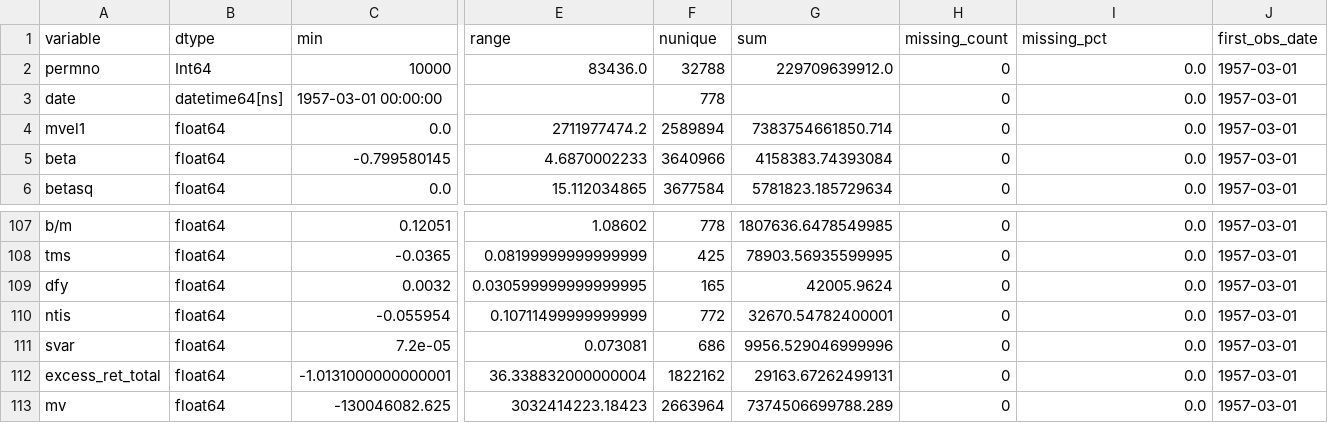
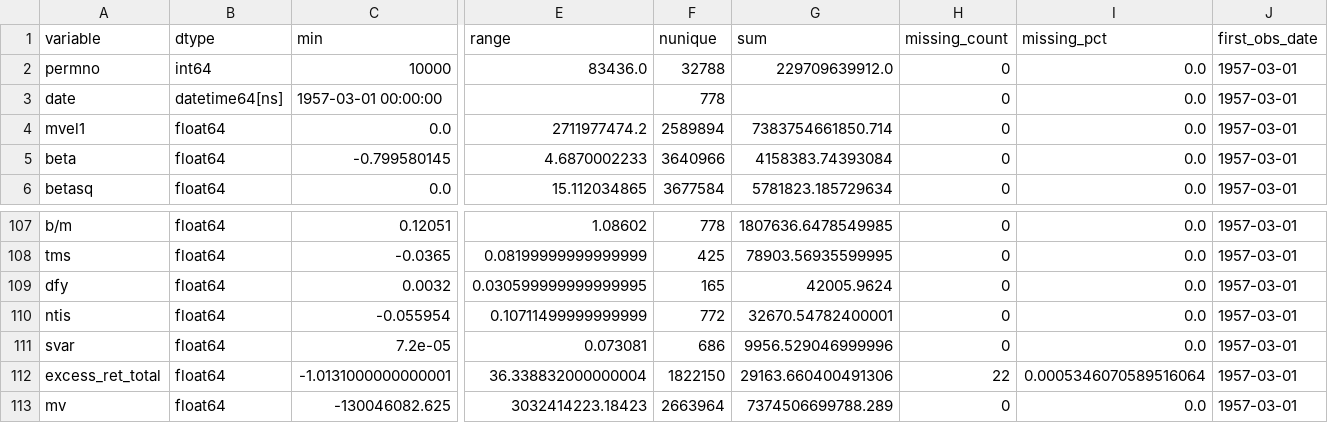
Before and after one commit to resmensis/thesis-project, a CSV file: descriptives/summary_imputed.csv, drawn as a sheet; only a part is shown, gaps mark what is left out; the diff names each change by its address in the sheet, - before the commit and + after, or states it on an @@ line.

Commit message:
modified:   __pycache__/dataset_builder.cpython-313.pyc 	modified:   __pycache__/expanding_window.cpython-313.pyc 	modified:   __pycache__/models_linear.cpython-313.pyc 	modified:   dataset_builder.py 	modified:   descriptives/charas_missingness_after.csv 	modified:   descriptives/charas_missingness_before.csv 	modified:   descriptives/charas_missingness_comparison.jpg 	modified:   descriptives/charas_missingness_comparison_three.jpg 	modified:   descriptives/summary_feature_full.csv 	modified:   descriptives/summary_final_NaN_dropped.csv 	modified:   descriptives/summary_imputed.csv 	modified:   descriptives/summary_scaled.csv 	modified:   descriptives/summary_shifted.csv 	modified:   expanding_window.py 	modified:   models_linear.py 	modified:   run_experiments.py

```diff
--- a/descriptives/summary_imputed.csv
+++ b/descriptives/summary_imputed.csv
-B2 (dtype): Int64
+B2 (dtype): int64
-F112 (nunique): 1822162
+F112 (nunique): 1822150
-G112 (sum): 29163.67262499131
+G112 (sum): 29163.660400491306
-H112 (missing_count): 0
+H112 (missing_count): 22
-I112 (missing_pct): 0.0
+I112 (missing_pct): 0.0005346070589516064
```
Also changed, not shown: descriptives/charas_missingness_after.csv, descriptives/charas_missingness_before.csv, 10 other files.
